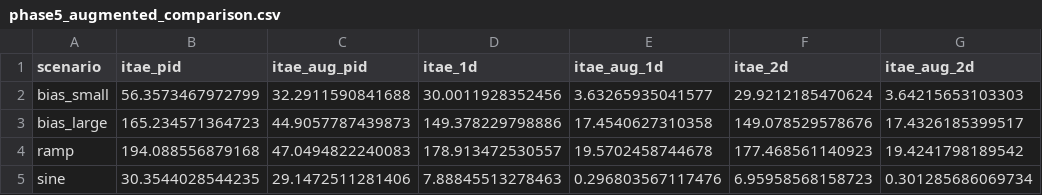
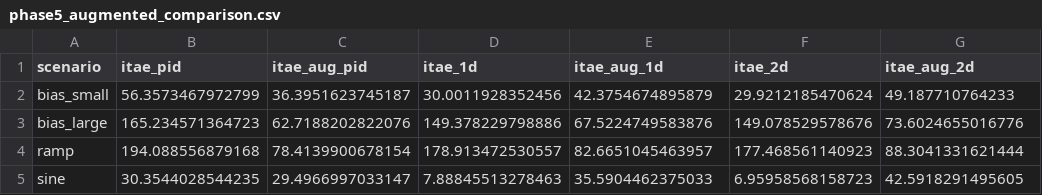
Before and after one commit to Bharadwaj-07/Cyber-Resilient-FOPID, a CSV file: Cyber-Resilient-FOPID/phase5_results/csv/phase5_augmented_comparison.csv, drawn as a sheet; only a part is shown; the diff names each change by its address in the sheet, - before the commit and + after, or states it on an @@ line.

```diff
--- a/Cyber-Resilient-FOPID/phase5_results/csv/phase5_augmented_comparison.csv
+++ b/Cyber-Resilient-FOPID/phase5_results/csv/phase5_augmented_comparison.csv
-C2 (itae_aug_pid): 32.2911590841688
+C2 (itae_aug_pid): 36.3951623745187
-E2 (itae_aug_1d): 3.63265935041577
+E2 (itae_aug_1d): 42.3754674895879
-G2 (itae_aug_2d): 3.64215653103303
+G2 (itae_aug_2d): 49.187710764233
-C3 (itae_aug_pid): 44.9057787439873
+C3 (itae_aug_pid): 62.7188202822076
-E3 (itae_aug_1d): 17.4540627310358
+E3 (itae_aug_1d): 67.5224749583876
-G3 (itae_aug_2d): 17.4326185399517
+G3 (itae_aug_2d): 73.6024655016776
-C4 (itae_aug_pid): 47.0494822240083
+C4 (itae_aug_pid): 78.4139900678154
-E4 (itae_aug_1d): 19.5702458744678
+E4 (itae_aug_1d): 82.6651045463957
-G4 (itae_aug_2d): 19.4241798189542
+G4 (itae_aug_2d): 88.3041331621444
-C5 (itae_aug_pid): 29.1472511281406
+C5 (itae_aug_pid): 29.4966997033147
-E5 (itae_aug_1d): 0.296803567117476
+E5 (itae_aug_1d): 35.5904462375033
-G5 (itae_aug_2d): 0.301285686069734
+G5 (itae_aug_2d): 42.5918291495605
```
Also changed, not shown: Cyber-Resilient-FOPID/phase5_results/csv/phase5_anomaly_summary.csv, Cyber-Resilient-FOPID/phase5_results/csv/phase5_comparison.csv, 48 other files.
